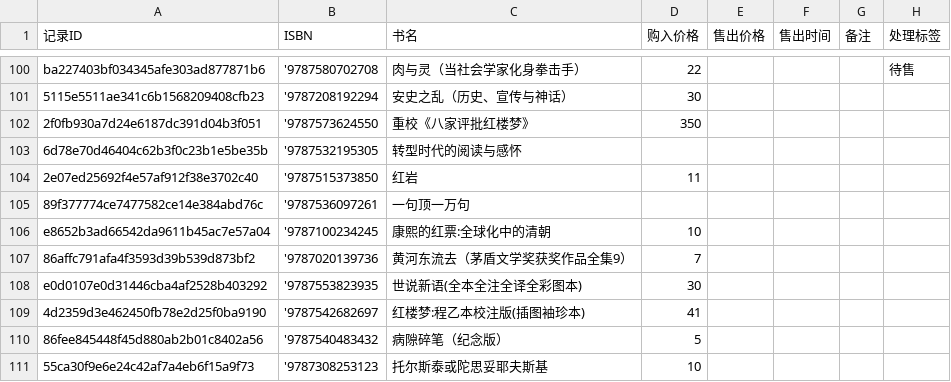
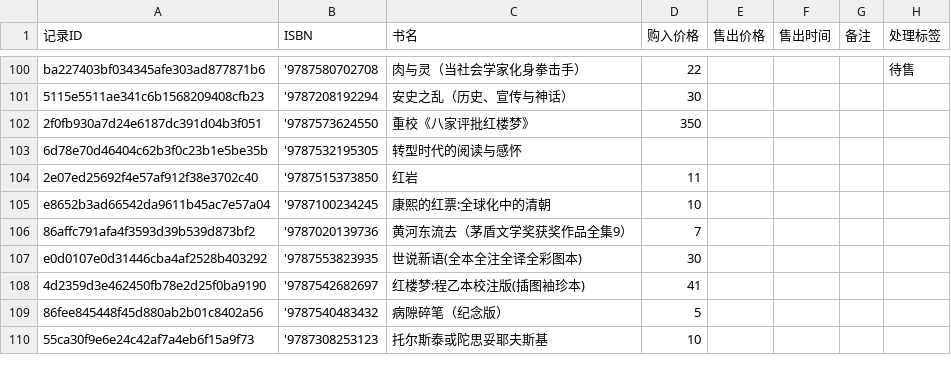
Before and after one commit to lipingxu/dzy_inventory, a CSV file: manual_overrides.csv, drawn as a sheet; only a part is shown, gaps mark what is left out; the diff names each change by its address in the sheet, - before the commit and + after, or states it on an @@ line.

```diff
--- a/manual_overrides.csv
+++ b/manual_overrides.csv
-row 105: 89f377774ce7477582ce14e384abd76c | '9787536097261 | 一句顶一万句
```
Also changed, not shown: inventory_auto.csv.
